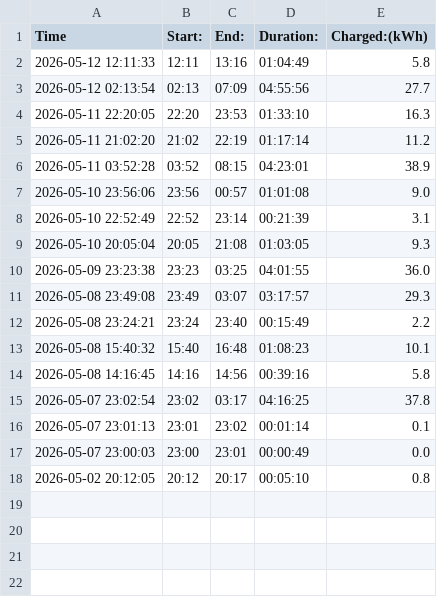
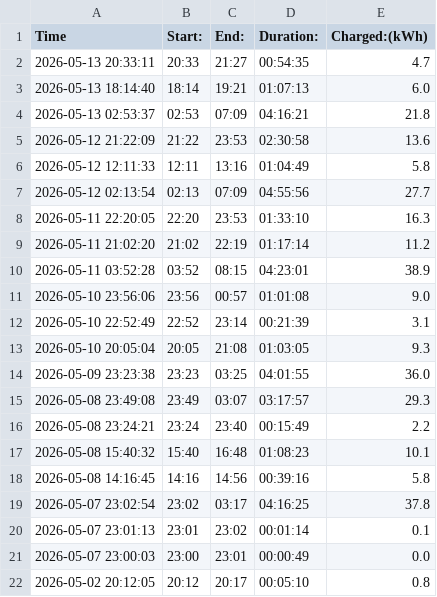
Before and after one commit to michaelhero975/stromverbrauch-tobi, a CSV file: output.csv, drawn as a sheet.

```diff
--- a/output.csv
+++ b/output.csv
@@ -1,2 +1,6 @@
 Time,Start:,End:,Duration:,Charged:(kWh)
+2026-05-13 20:33:11,20:33,21:27,00:54:35,4.7
+2026-05-13 18:14:40,18:14,19:21,01:07:13,6.0
+2026-05-13 02:53:37,02:53,07:09,04:16:21,21.8
+2026-05-12 21:22:09,21:22,23:53,02:30:58,13.6
 2026-05-12 12:11:33,12:11,13:16,01:04:49,5.8
```
Also changed, not shown: 1 other file.
